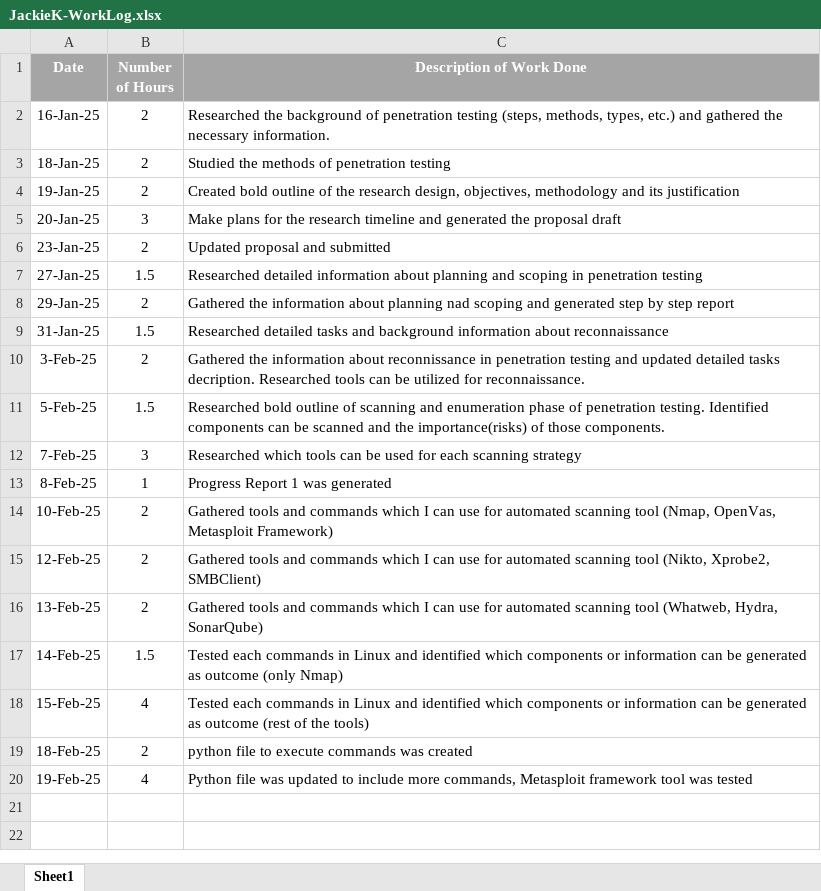
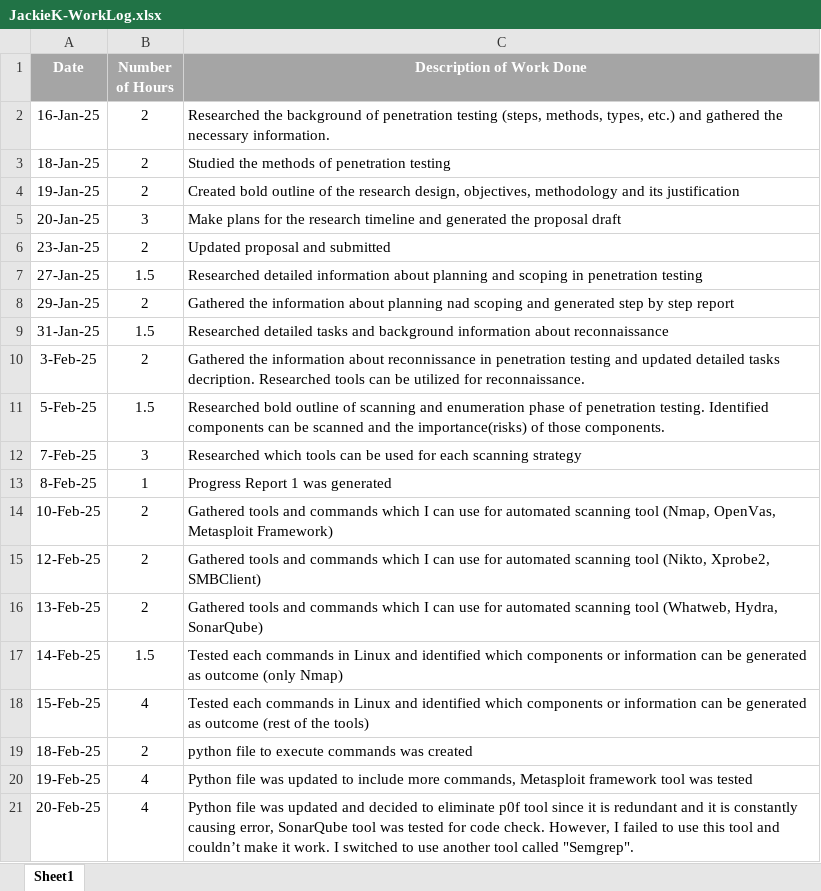
Before and after one commit to Jackie-Douglas/W25_4495_S1_JackieK, an Excel workbook: Misc/JackieK-WorkLog.xlsx, sheet Sheet1, drawn as a sheet; values as stored, in another font and other column widths than the file's, no borders; the diff names each change by its address in the sheet, - before the commit and + after, or states it on an @@ line.

Commit message:
Add files via upload

```diff
--- a/Misc/JackieK-WorkLog.xlsx (sheet Sheet1)
+++ b/Misc/JackieK-WorkLog.xlsx (sheet Sheet1)
+row 21: 20-Feb-25 | 4 | Python file was updated and decided to eliminate p0f tool since it is redundant and it is constantly causing error, SonarQube tool was tested for code check. However, I failed to use this tool and couldn’t make it work. I switched to use another tool called "Semgrep".
```
